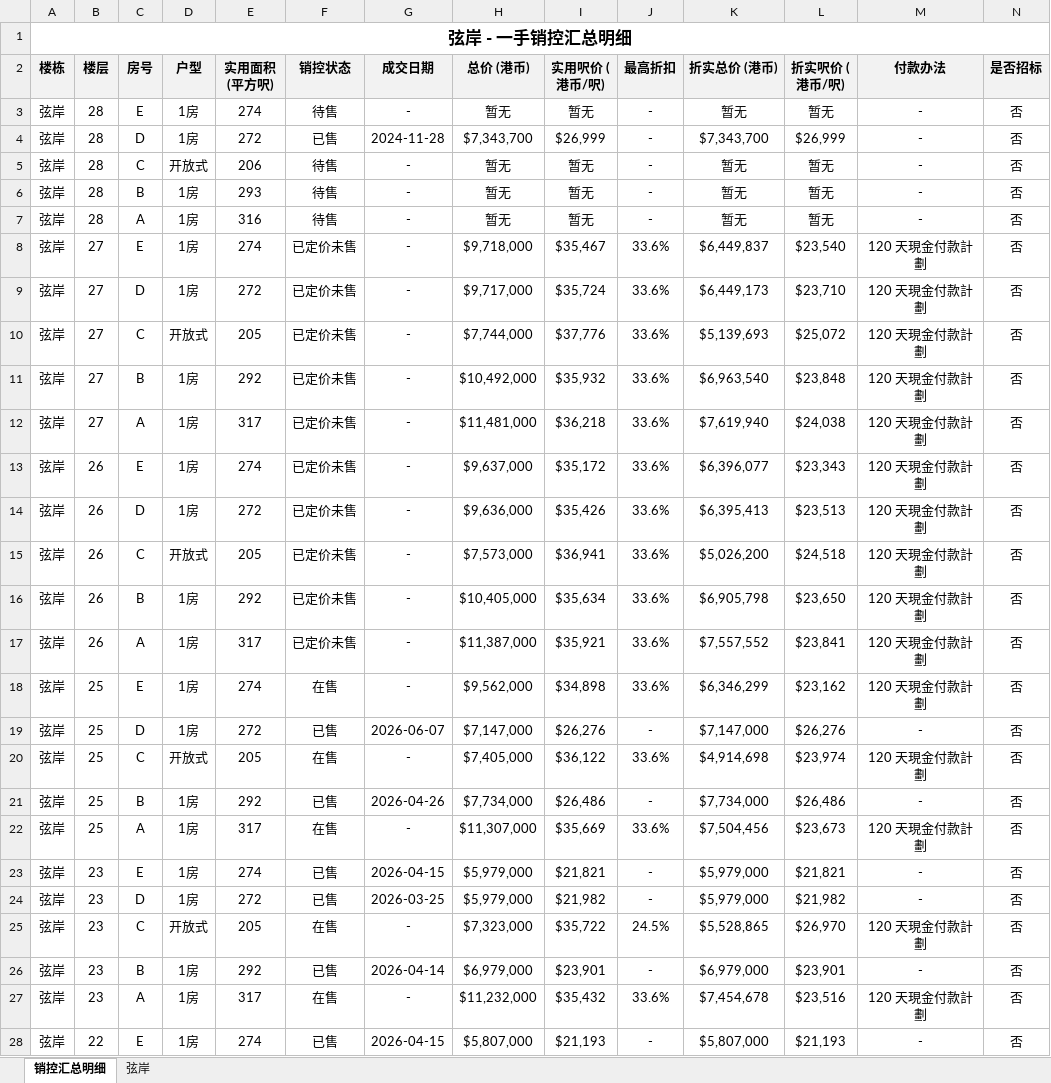
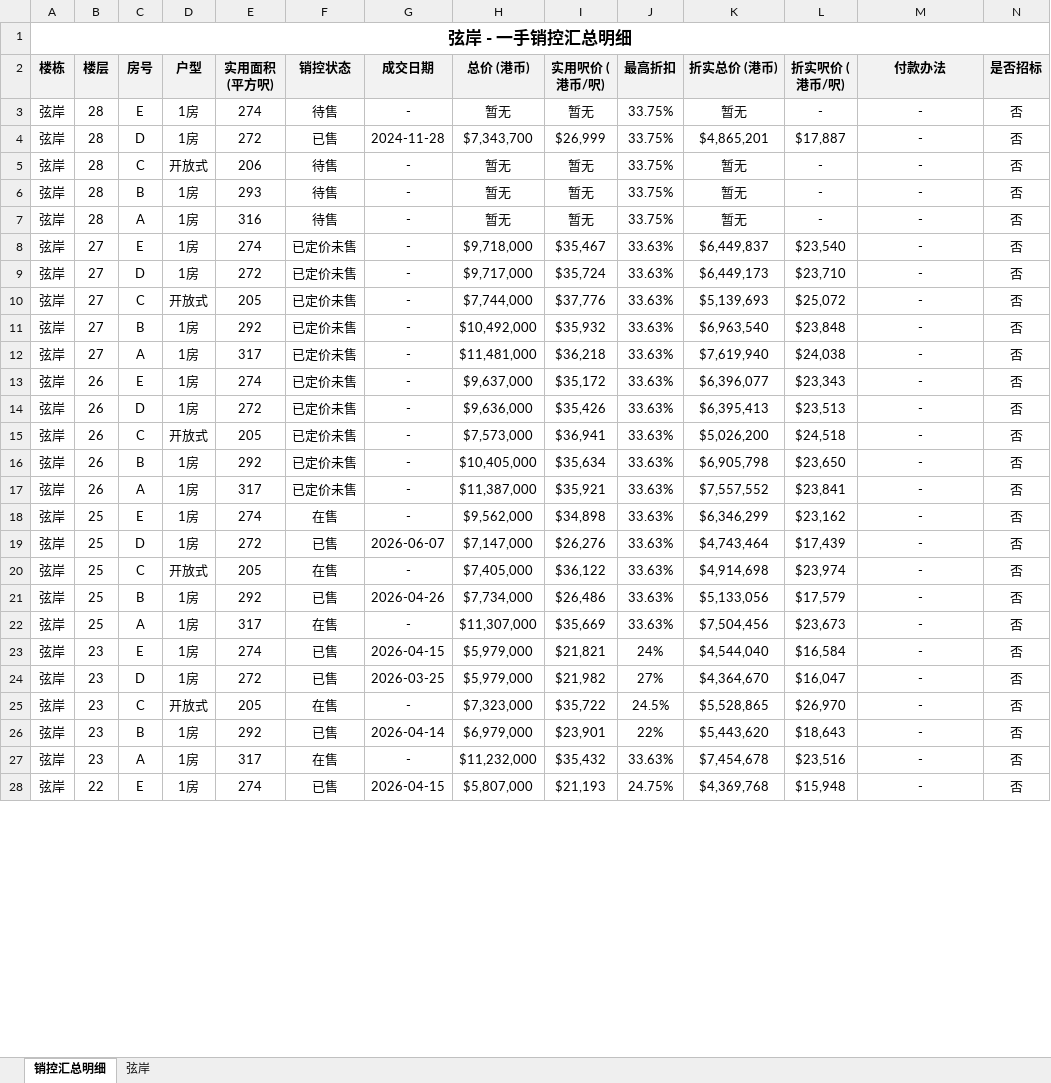
Before and after one commit to neil-studio/hk-properties, an Excel workbook: files/港岛-香港仔及鸭脷洲-弦岸.xlsx, sheet 销控汇总明细, drawn as a sheet; only a part is shown; values as stored, in another font and other column widths than the file's, no borders; the diff covers the shown part only; the diff names each change by its address in the sheet, - before the commit and + after, or states it on an @@ line.

```diff
--- a/files/港岛-香港仔及鸭脷洲-弦岸.xlsx (sheet 销控汇总明细)
+++ b/files/港岛-香港仔及鸭脷洲-弦岸.xlsx (sheet 销控汇总明细)
-J3:J7 (最高折扣): -
+J3:J7 (最高折扣): 33.75%
-L3 (折实呎价 (港币/呎)): 暂无
+L3 (折实呎价 (港币/呎)): -
-K4 (折实总价 (港币)): $7,343,700
+K4 (折实总价 (港币)): $4,865,201
-L4 (折实呎价 (港币/呎)): $26,999
+L4 (折实呎价 (港币/呎)): $17,887
-L5:L7 (折实呎价 (港币/呎)): 暂无
+L5:L7 (折实呎价 (港币/呎)): -
-J8:J18 (最高折扣): 33.6%
+J8:J18 (最高折扣): 33.63%
-M8:M18 (付款办法): 120 天現金付款計劃
+M8:M18 (付款办法): -
-J19 (最高折扣): -
+J19 (最高折扣): 33.63%
-K19 (折实总价 (港币)): $7,147,000
+K19 (折实总价 (港币)): $4,743,464
-L19 (折实呎价 (港币/呎)): $26,276
+L19 (折实呎价 (港币/呎)): $17,439
-J20 (最高折扣): 33.6%
+J20 (最高折扣): 33.63%
-M20 (付款办法): 120 天現金付款計劃
+M20 (付款办法): -
-J21 (最高折扣): -
+J21 (最高折扣): 33.63%
-K21 (折实总价 (港币)): $7,734,000
+K21 (折实总价 (港币)): $5,133,056
-L21 (折实呎价 (港币/呎)): $26,486
+L21 (折实呎价 (港币/呎)): $17,579
-J22 (最高折扣): 33.6%
+J22 (最高折扣): 33.63%
-M22 (付款办法): 120 天現金付款計劃
+M22 (付款办法): -
-J23 (最高折扣): -
+J23 (最高折扣): 24%
-K23 (折实总价 (港币)): $5,979,000
+K23 (折实总价 (港币)): $4,544,040
-L23 (折实呎价 (港币/呎)): $21,821
+L23 (折实呎价 (港币/呎)): $16,584
-J24 (最高折扣): -
+J24 (最高折扣): 27%
-K24 (折实总价 (港币)): $5,979,000
+K24 (折实总价 (港币)): $4,364,670
-L24 (折实呎价 (港币/呎)): $21,982
+L24 (折实呎价 (港币/呎)): $16,047
-M25 (付款办法): 120 天現金付款計劃
+M25 (付款办法): -
-J26 (最高折扣): -
+J26 (最高折扣): 22%
-K26 (折实总价 (港币)): $6,979,000
+K26 (折实总价 (港币)): $5,443,620
-L26 (折实呎价 (港币/呎)): $23,901
+L26 (折实呎价 (港币/呎)): $18,643
-J27 (最高折扣): 33.6%
+J27 (最高折扣): 33.63%
-M27 (付款办法): 120 天現金付款計劃
+M27 (付款办法): -
-J28 (最高折扣): -
+J28 (最高折扣): 24.75%
-K28 (折实总价 (港币)): $5,807,000
+K28 (折实总价 (港币)): $4,369,768
-L28 (折实呎价 (港币/呎)): $21,193
+L28 (折实呎价 (港币/呎)): $15,948
```
Also changed, not shown: 227 edited cells elsewhere in this sheet, 1 other file.
